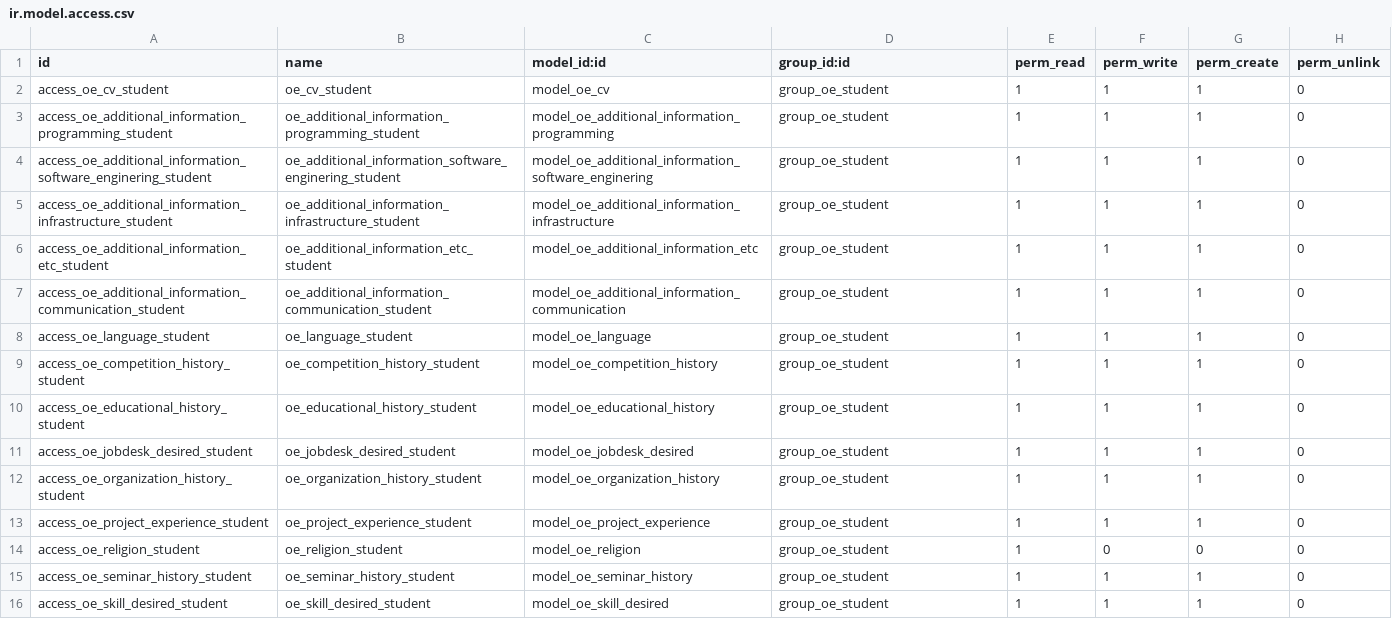
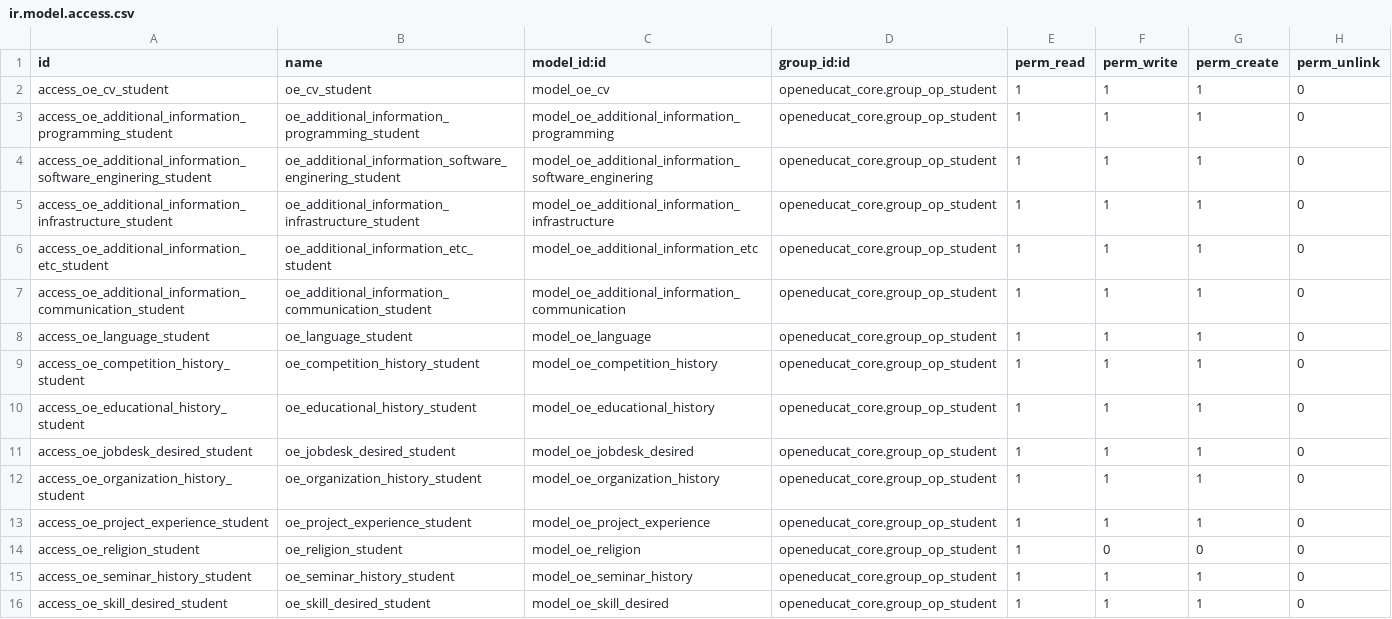
Before and after one commit to NaufalMWaliy/OpenEdu, a CSV file: openedu_internship/security/ir.model.access.csv, drawn as a sheet.

Commit message:
edit the security

```diff
--- a/openedu_internship/security/ir.model.access.csv
+++ b/openedu_internship/security/ir.model.access.csv
@@ -1,16 +1,16 @@
 id,name,model_id:id,group_id:id,perm_read,perm_write,perm_create,perm_unlink
-access_oe_cv_student,oe_cv_student,model_oe_cv,group_oe_student,1,1,1,0
-access_oe_additional_information_programming_student,oe_additional_information_programming_student,model_oe_additional_information_programming,group_oe_student,1,1,1,0
-access_oe_additional_information_software_enginering_student,oe_additional_information_software_enginering_student,model_oe_additional_information_software_enginering,group_oe_student,1,1,1,0
-access_oe_additional_information_infrastructure_student,oe_additional_information_infrastructure_student,model_oe_additional_information_infrastructure,group_oe_student,1,1,1,0
-access_oe_additional_information_etc_student,oe_additional_information_etc_student,model_oe_additional_information_etc,group_oe_student,1,1,1,0
-access_oe_additional_information_communication_student,oe_additional_information_communication_student,model_oe_additional_information_communication,group_oe_student,1,1,1,0
-access_oe_language_student,oe_language_student,model_oe_language,group_oe_student,1,1,1,0
-access_oe_competition_history_student,oe_competition_history_student,model_oe_competition_history,group_oe_student,1,1,1,0
-access_oe_educational_history_student,oe_educational_history_student,model_oe_educational_history,group_oe_student,1,1,1,0
-access_oe_jobdesk_desired_student,oe_jobdesk_desired_student,model_oe_jobdesk_desired,group_oe_student,1,1,1,0
-access_oe_organization_history_student,oe_organization_history_student,model_oe_organization_history,group_oe_student,1,1,1,0
-access_oe_project_experience_student,oe_project_experience_student,model_oe_project_experience,group_oe_student,1,1,1,0
-access_oe_religion_student,oe_religion_student,model_oe_religion,group_oe_student,1,0,0,0
-access_oe_seminar_history_student,oe_seminar_history_student,model_oe_seminar_history,group_oe_student,1,1,1,0
-access_oe_skill_desired_student,oe_skill_desired_student,model_oe_skill_desired,group_oe_student,1,1,1,0
+access_oe_cv_student,oe_cv_student,model_oe_cv,openeducat_core.group_op_student,1,1,1,0
+access_oe_additional_information_programming_student,oe_additional_information_programming_student,model_oe_additional_information_programming,openeducat_core.group_op_student,1,1,1,0
+access_oe_additional_information_software_enginering_student,oe_additional_information_software_enginering_student,model_oe_additional_information_software_enginering,openeducat_core.group_op_student,1,1,1,0
+access_oe_additional_information_infrastructure_student,oe_additional_information_infrastructure_student,model_oe_additional_information_infrastructure,openeducat_core.group_op_student,1,1,1,0
+access_oe_additional_information_etc_student,oe_additional_information_etc_student,model_oe_additional_information_etc,openeducat_core.group_op_student,1,1,1,0
+access_oe_additional_information_communication_student,oe_additional_information_communication_student,model_oe_additional_information_communication,openeducat_core.group_op_student,1,1,1,0
+access_oe_language_student,oe_language_student,model_oe_language,openeducat_core.group_op_student,1,1,1,0
+access_oe_competition_history_student,oe_competition_history_student,model_oe_competition_history,openeducat_core.group_op_student,1,1,1,0
+access_oe_educational_history_student,oe_educational_history_student,model_oe_educational_history,openeducat_core.group_op_student,1,1,1,0
+access_oe_jobdesk_desired_student,oe_jobdesk_desired_student,model_oe_jobdesk_desired,openeducat_core.group_op_student,1,1,1,0
+access_oe_organization_history_student,oe_organization_history_student,model_oe_organization_history,openeducat_core.group_op_student,1,1,1,0
+access_oe_project_experience_student,oe_project_experience_student,model_oe_project_experience,openeducat_core.group_op_student,1,1,1,0
+access_oe_religion_student,oe_religion_student,model_oe_religion,openeducat_core.group_op_student,1,0,0,0
+access_oe_seminar_history_student,oe_seminar_history_student,model_oe_seminar_history,openeducat_core.group_op_student,1,1,1,0
+access_oe_skill_desired_student,oe_skill_desired_student,model_oe_skill_desired,openeducat_core.group_op_student,1,1,1,0
```
Also changed, not shown: 4 other files.
